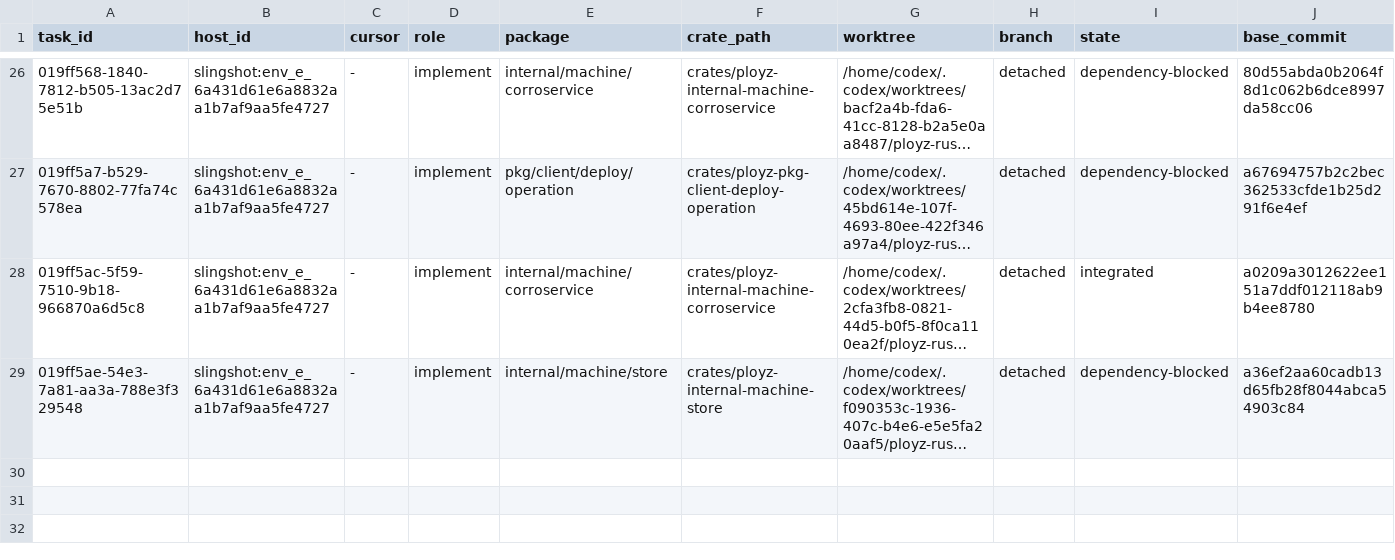
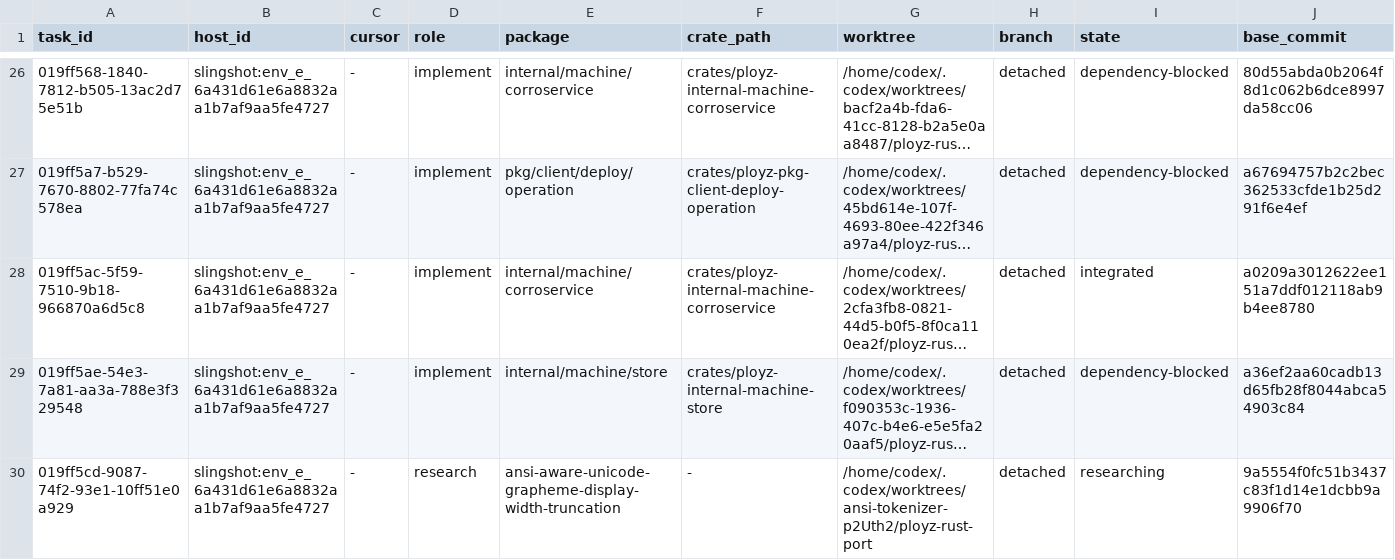
Before and after one commit to getployz/ployz-rust-port, a TSV file: migration/TASKS.tsv, drawn as a sheet; only a part is shown, gaps mark what is left out; long unchanged cells end in …; rows hold the shown columns only; the diff names each change by its address in the sheet, - before the commit and + after, or states it on an @@ line.

```diff
--- a/migration/TASKS.tsv
+++ b/migration/TASKS.tsv
+row 30: 019ff5cd-9087-74f2-93e1-10ff51e0a929 | slingshot:env_e_6a431d61e6a8832aa1b7af9aa5fe4727 | - | research | ansi-aware-unicode-grapheme-display-width-truncation | - | /home/codex/.codex/worktrees/ansi-tokenizer-p2Uth2/ployz-rust-port | detached | researching | 9a5554f0fc51b3437c83f1d14e1dcbb9a9906f70
```
Also changed, not shown: migration/DEPENDENCIES.tsv.
